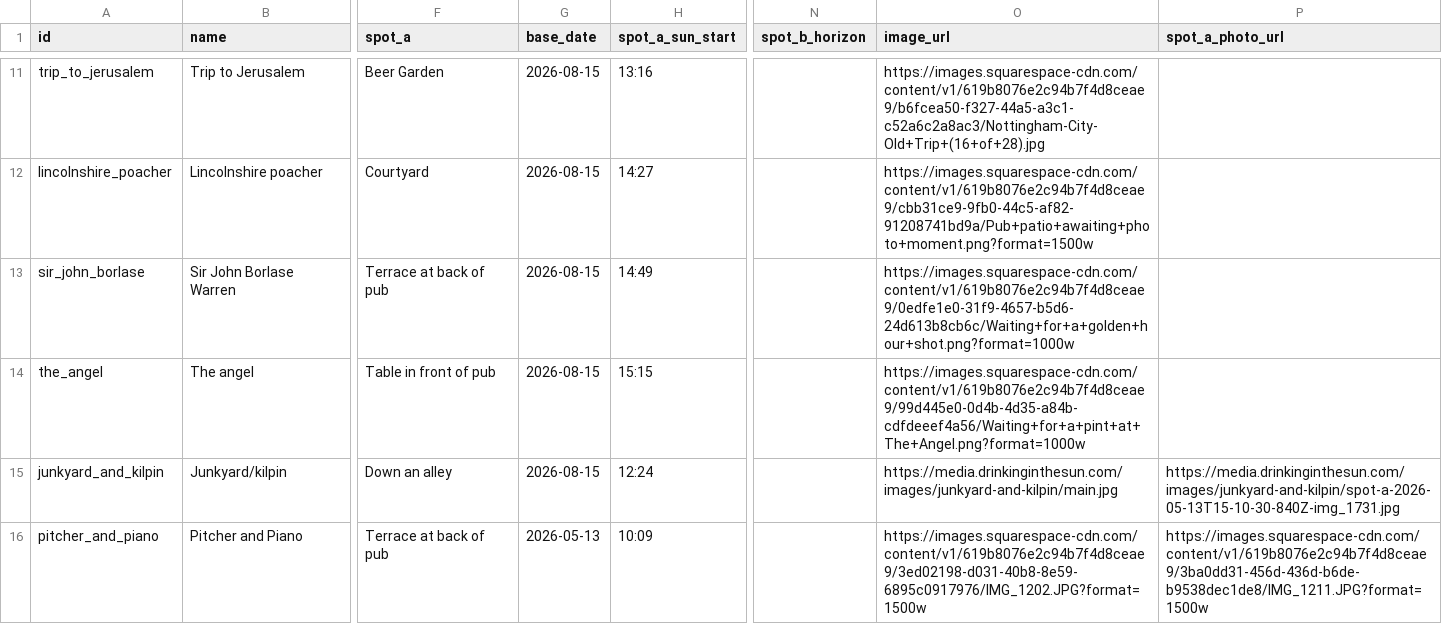
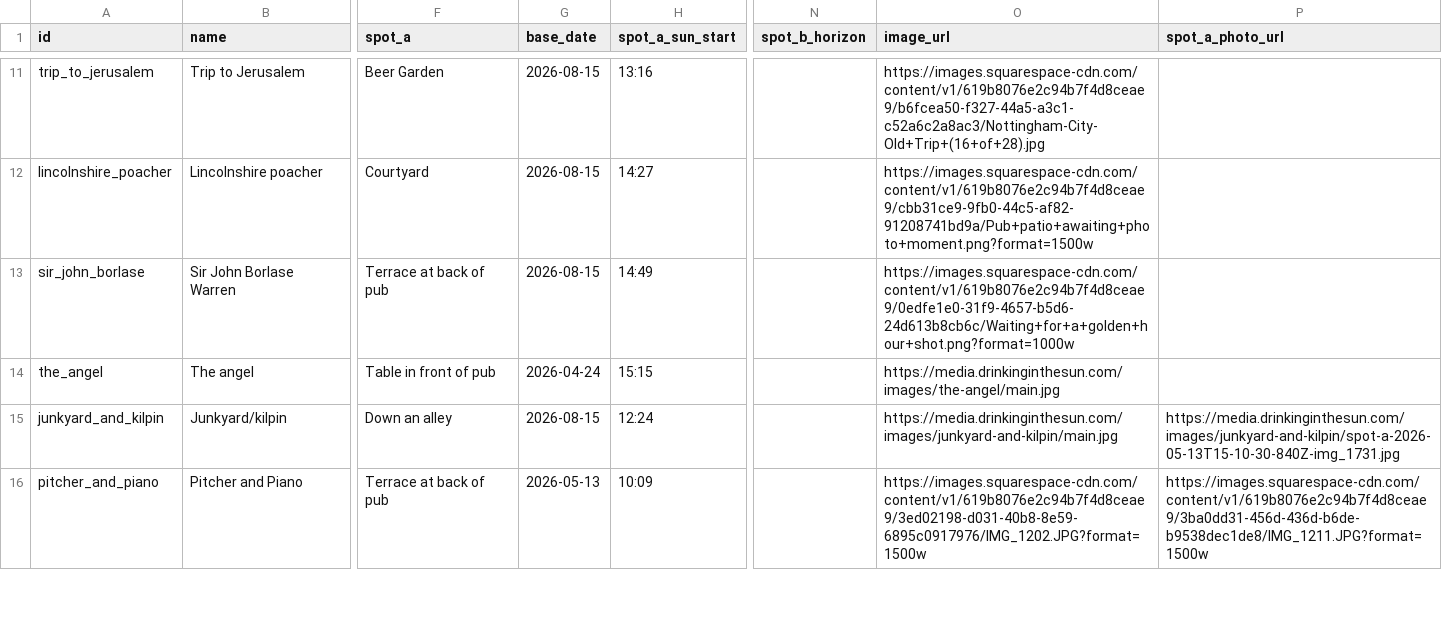
Before and after one commit to shawn845/DrinkingintheSun, a CSV file: app/public/data/pubs.csv, drawn as a sheet; only a part is shown, gaps mark what is left out; the diff names each change by its address in the sheet, - before the commit and + after, or states it on an @@ line.

Commit message:
Update pubs/routes via admin tool

```diff
--- a/app/public/data/pubs.csv
+++ b/app/public/data/pubs.csv
-G14 (base_date): 2026-08-15
+G14 (base_date): 2026-04-24
-O14 (image_url): https://images.squarespace-cdn.com/content/v1/619b8076e2c94b7f4d8ceae9/99d445e0-0d4b-4d35-a84b-cdfdeeef4a56/Waiting+for+a+pint+at+The+Angel.png?format=1000w
+O14 (image_url): https://media.drinkinginthesun.com/images/the-angel/main.jpg
```
